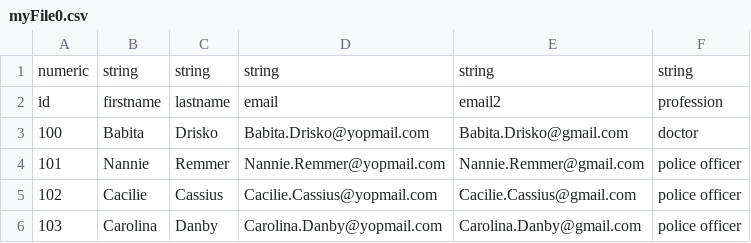
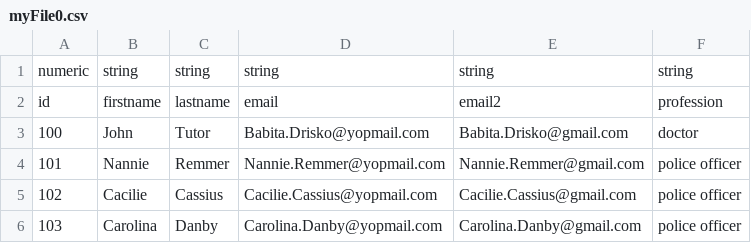
Before and after one commit to juliakononov/fp2023, a CSV file: mini-SQL/test_data/two_files_database/myFile0.csv, drawn as a sheet; only a part is shown.

```diff
--- a/mini-SQL/test_data/two_files_database/myFile0.csv
+++ b/mini-SQL/test_data/two_files_database/myFile0.csv
@@ -2,3 +2,3 @@ numeric,string,string,string,string,string
 id,firstname,lastname,email,email2,profession
-100,Babita,Drisko,Babita.Drisko@yopmail.com,Babita.Drisko@gmail.com,doctor
+100,John,Tutor,Babita.Drisko@yopmail.com,Babita.Drisko@gmail.com,doctor
 101,Nannie,Remmer,Nannie.Remmer@yopmail.com,Nannie.Remmer@gmail.com,police officer
```
Also changed, not shown: 10 other files.
